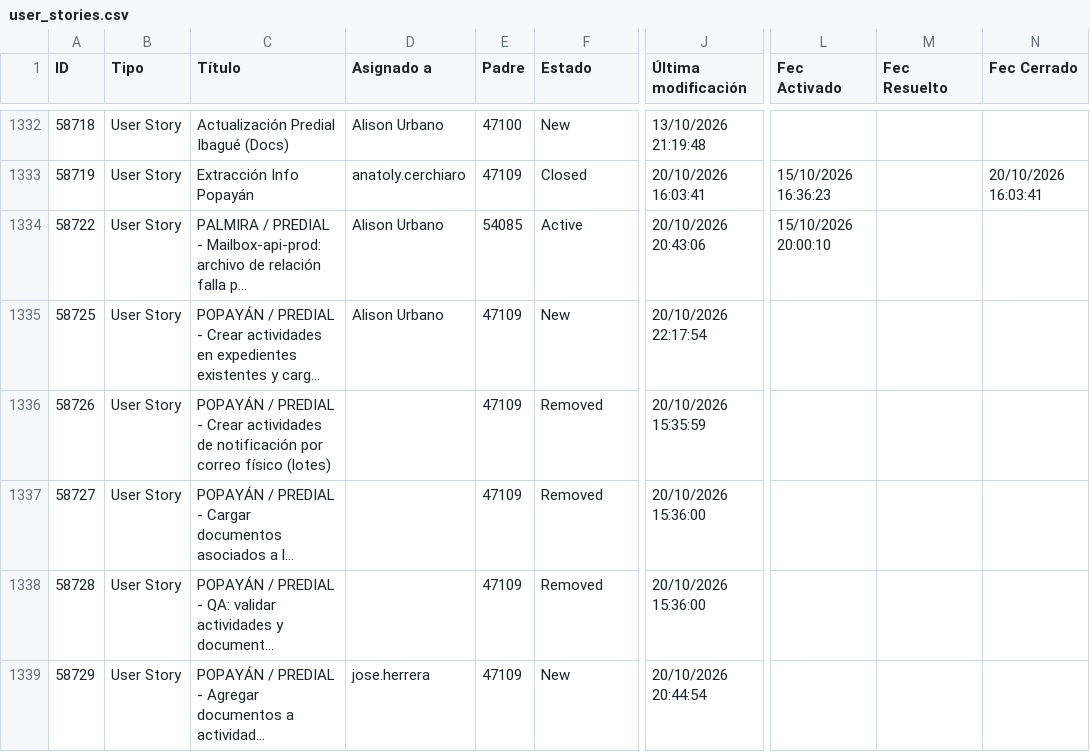
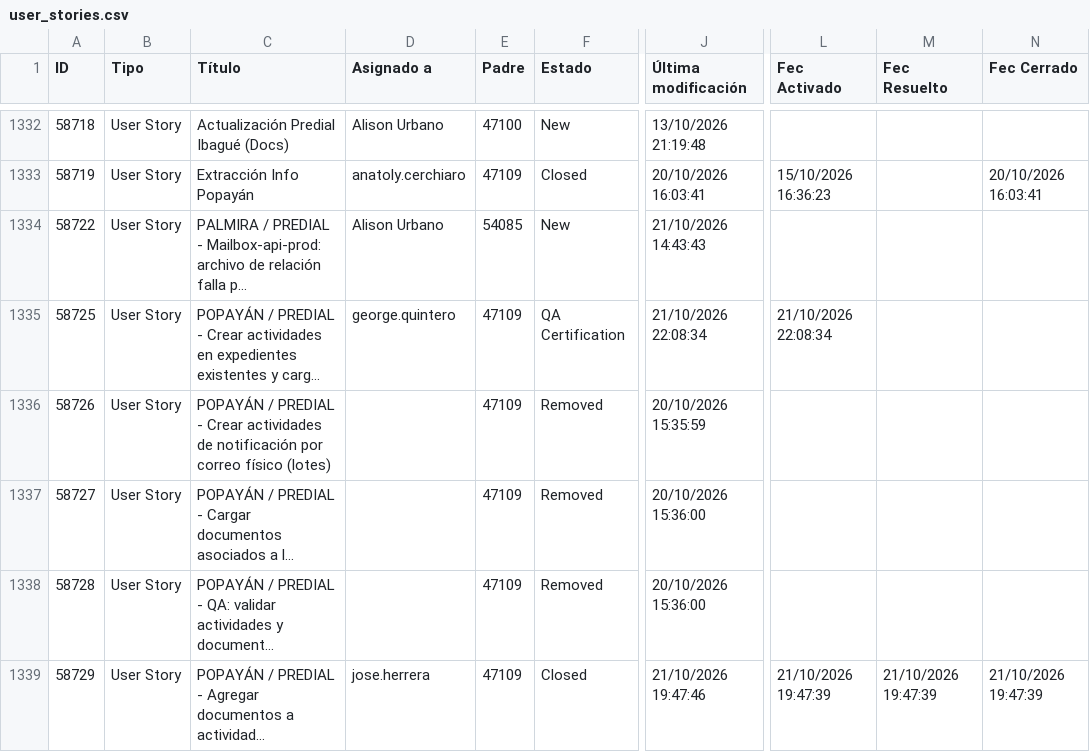
Before and after one commit to alisonfernandau-source/azure-insights-data-, a CSV file: src/data/user_stories.csv, drawn as a sheet; only a part is shown, gaps mark what is left out; long unchanged cells end in …; the diff covers the shown part only; the diff names each change by its address in the sheet, - before the commit and + after, or states it on an @@ line.

```diff
--- a/src/data/user_stories.csv
+++ b/src/data/user_stories.csv
-F1334 (Estado): Active
+F1334 (Estado): New
-J1334 (Última modificación): 20/10/2026 20:43:06
+J1334 (Última modificación): 21/10/2026 14:43:43
-L1334 (Fec Activado): 15/10/2026 20:00:10
+L1334 (Fec Activado): (empty)
-D1335 (Asignado a): Alison Urbano
+D1335 (Asignado a): george.quintero
-F1335 (Estado): New
+F1335 (Estado): QA Certification
-J1335 (Última modificación): 20/10/2026 22:17:54
+J1335 (Última modificación): 21/10/2026 22:08:34
-L1335 (Fec Activado): (empty)
+L1335 (Fec Activado): 21/10/2026 22:08:34
-F1339 (Estado): New
+F1339 (Estado): Closed
-J1339 (Última modificación): 20/10/2026 20:44:54
+J1339 (Última modificación): 21/10/2026 19:47:46
-L1339 (Fec Activado): (empty)
+L1339 (Fec Activado): 21/10/2026 19:47:39
-M1339 (Fec Resuelto): (empty)
+M1339 (Fec Resuelto): 21/10/2026 19:47:39
-N1339 (Fec Cerrado): (empty)
+N1339 (Fec Cerrado): 21/10/2026 19:47:39
```
Also changed, not shown: 2 added rows and 5 edited cells elsewhere in this file, src/data/feature_snapshot_history.csv, 1 other file.
